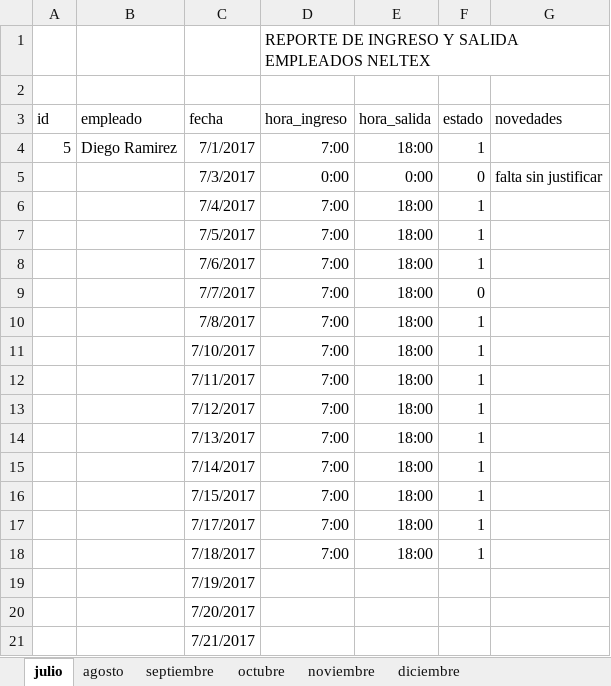
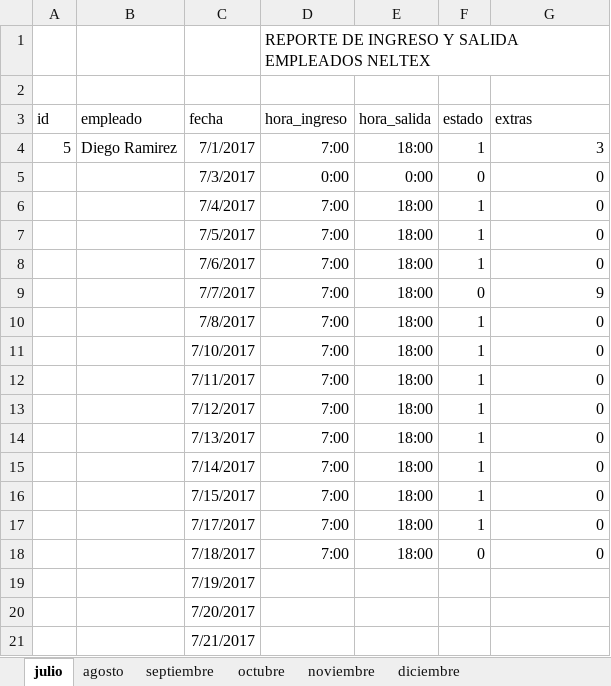
Before and after one commit to Oskrin/neltex, an Excel workbook: data/pagos/temp/DIEGO RAMIREZ.xlsx, sheet julio, drawn as a sheet; only a part is shown; values as stored, in another font and other column widths than the file's, no borders; the diff names each change by its address in the sheet, - before the commit and + after, or states it on an @@ line.

```diff
--- a/data/pagos/temp/DIEGO RAMIREZ.xlsx (sheet julio)
+++ b/data/pagos/temp/DIEGO RAMIREZ.xlsx (sheet julio)
-G3: novedades
+G3: extras
-G4 (extras): (empty)
+G4 (extras): 3
-G5 (extras): falta sin justificar
+G5 (extras): 0
-G6:G8 (extras): (empty)
+G6:G8 (extras): 0
-G9 (extras): (empty)
+G9 (extras): 9
-G10:G18 (extras): (empty)
+G10:G18 (extras): 0
-F18 (estado): 1
+F18 (estado): 0
```
Also changed, not shown: data/pagos/temp/ELIZABETH CORAL.xlsx, 6 other files.
